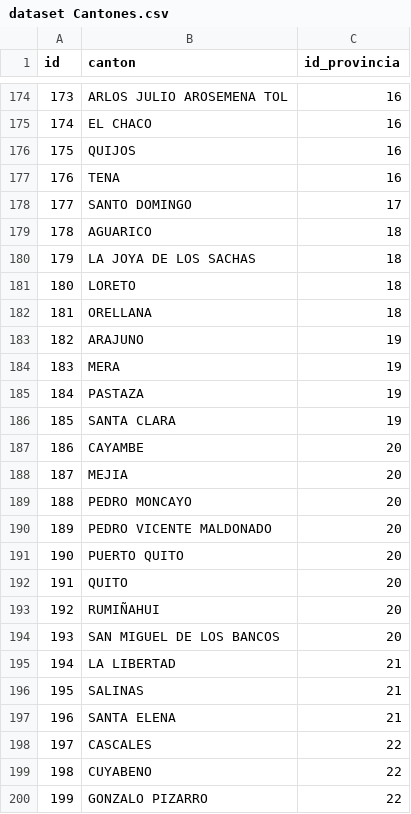
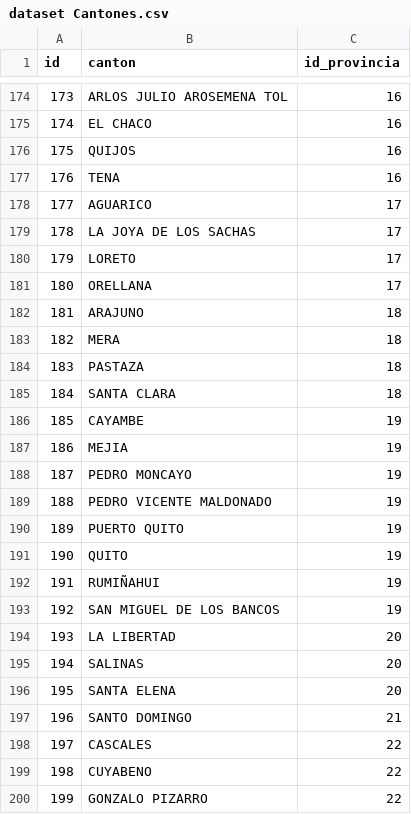
Before and after one commit to CarlosAlmeida2000/WebServicesPython, a CSV file: datasets/dataset Cantones.csv, drawn as a sheet; only a part is shown, gaps mark what is left out; the diff names each change by its address in the sheet, - before the commit and + after, or states it on an @@ line.

Commit message:
Datasets terminados

```diff
--- a/datasets/dataset Cantones.csv
+++ b/datasets/dataset Cantones.csv
-B178 (canton): SANTO DOMINGO
+B178 (canton): AGUARICO
-B179 (canton): AGUARICO
+B179 (canton): LA JOYA DE LOS SACHAS
-C179:C181 (id_provincia): 18
+C179:C181 (id_provincia): 17
-B180 (canton): LA JOYA DE LOS SACHAS
+B180 (canton): LORETO
-B181 (canton): LORETO
+B181 (canton): ORELLANA
-B182 (canton): ORELLANA
+B182 (canton): ARAJUNO
-B183 (canton): ARAJUNO
+B183 (canton): MERA
-C183:C185 (id_provincia): 19
+C183:C185 (id_provincia): 18
-B184 (canton): MERA
+B184 (canton): PASTAZA
-B185 (canton): PASTAZA
+B185 (canton): SANTA CLARA
-B186 (canton): SANTA CLARA
+B186 (canton): CAYAMBE
-B187 (canton): CAYAMBE
+B187 (canton): MEJIA
-C187:C193 (id_provincia): 20
+C187:C193 (id_provincia): 19
-B188 (canton): MEJIA
+B188 (canton): PEDRO MONCAYO
-B189 (canton): PEDRO MONCAYO
+B189 (canton): PEDRO VICENTE MALDONADO
-B190 (canton): PEDRO VICENTE MALDONADO
+B190 (canton): PUERTO QUITO
-B191 (canton): PUERTO QUITO
+B191 (canton): QUITO
-B192 (canton): QUITO
+B192 (canton): RUMIÑAHUI
-B193 (canton): RUMIÑAHUI
+B193 (canton): SAN MIGUEL DE LOS BANCOS
-B194 (canton): SAN MIGUEL DE LOS BANCOS
+B194 (canton): LA LIBERTAD
-B195 (canton): LA LIBERTAD
+B195 (canton): SALINAS
-C195:C196 (id_provincia): 21
+C195:C196 (id_provincia): 20
-B196 (canton): SALINAS
+B196 (canton): SANTA ELENA
-B197 (canton): SANTA ELENA
+B197 (canton): SANTO DOMINGO
```
Also changed, not shown: 2 other files.
